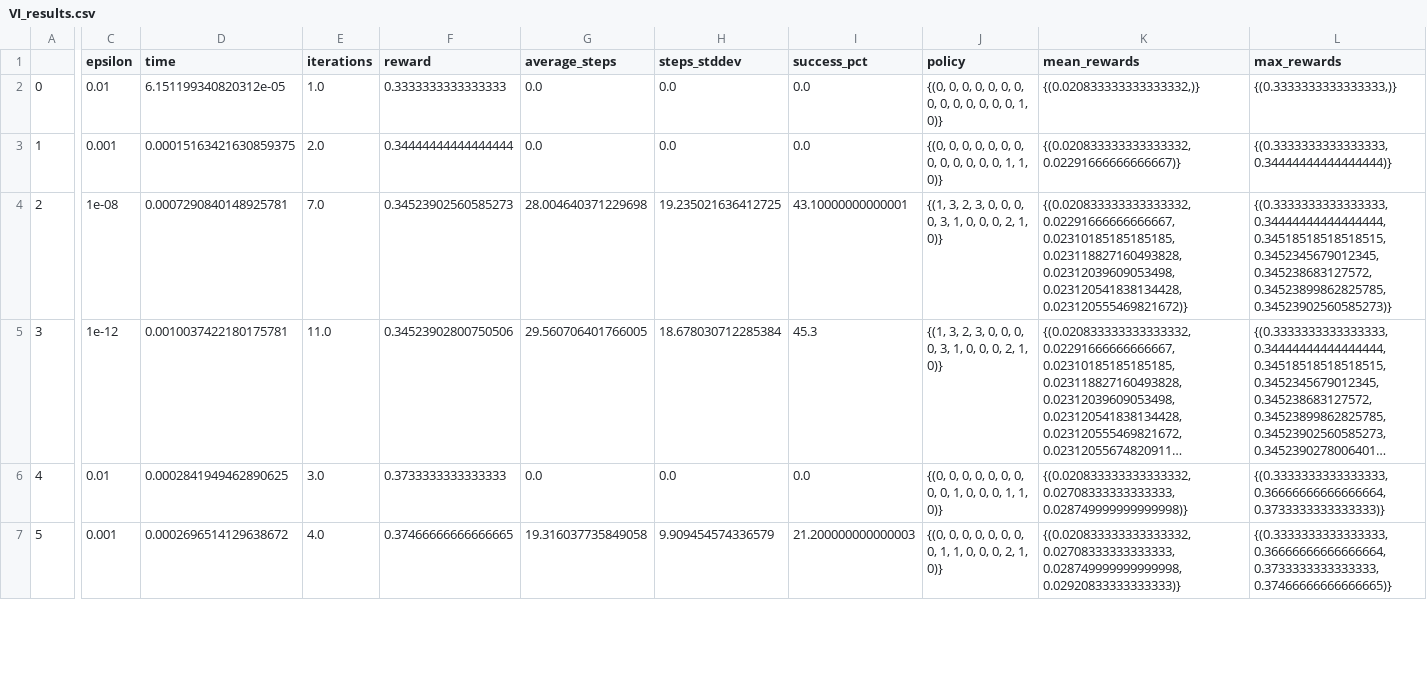
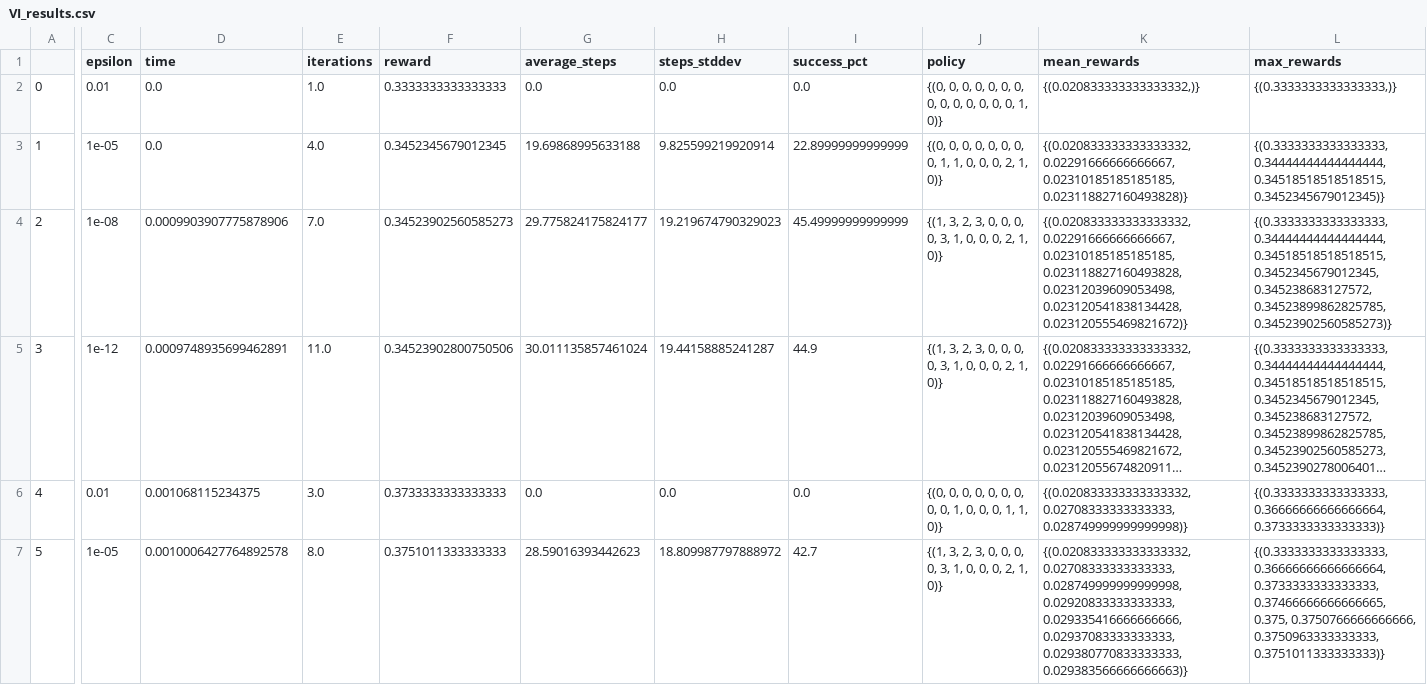
Before and after one commit to reedipher/CS-7641-reinforcement_learning, a CSV file: code/frozen/VI_results.csv, drawn as a sheet; only a part is shown, gaps mark what is left out; long unchanged cells end in …; the diff covers the shown part only; the diff names each change by its address in the sheet, - before the commit and + after, or states it on an @@ line.

```diff
--- a/code/frozen/VI_results.csv
+++ b/code/frozen/VI_results.csv
-D2 (time): 6.151199340820312e-05
+D2 (time): 0.0
-C3 (epsilon): 0.001
+C3 (epsilon): 1e-05
-D3 (time): 0.00015163421630859375
+D3 (time): 0.0
-E3 (iterations): 2.0
+E3 (iterations): 4.0
-F3 (reward): 0.34444444444444444
+F3 (reward): 0.3452345679012345
-G3 (average_steps): 0.0
+G3 (average_steps): 19.69868995633188
-H3 (steps_stddev): 0.0
+H3 (steps_stddev): 9.825599219920914
-I3 (success_pct): 0.0
+I3 (success_pct): 22.89999999999999
-J3 (policy): …0, 0, 0, 0, 0, 0, 0, 1, 1, 0)}
+J3 (policy): …0, 0, 1, 1, 0, 0, 0, 2, 1, 0)}
-K3 (mean_rewards): {(0.020833333333333332, 0.02291666666666667)}
+K3 (mean_rewards): {(0.020833333333333332, 0.02291666666666667, 0.02310185185185185, 0.023118827160493828)}
-L3 (max_rewards): {(0.3333333333333333, 0.34444444444444444)}
+L3 (max_rewards): {(0.3333333333333333, 0.34444444444444444, 0.34518518518518515, 0.3452345679012345)}
-D4 (time): 0.0007290840148925781
+D4 (time): 0.0009903907775878906
-G4 (average_steps): 28.004640371229698
+G4 (average_steps): 29.775824175824177
-H4 (steps_stddev): 19.235021636412725
+H4 (steps_stddev): 19.219674790329023
-I4 (success_pct): 43.10000000000001
+I4 (success_pct): 45.49999999999999
-D5 (time): 0.0010037422180175781
+D5 (time): 0.0009748935699462891
-G5 (average_steps): 29.560706401766005
+G5 (average_steps): 30.011135857461024
-H5 (steps_stddev): 18.678030712285384
+H5 (steps_stddev): 19.44158885241287
-I5 (success_pct): 45.3
+I5 (success_pct): 44.9
-D6 (time): 0.0002841949462890625
+D6 (time): 0.001068115234375
-C7 (epsilon): 0.001
+C7 (epsilon): 1e-05
-D7 (time): 0.0002696514129638672
+D7 (time): 0.0010006427764892578
-E7 (iterations): 4.0
+E7 (iterations): 8.0
-F7 (reward): 0.37466666666666665
+F7 (reward): 0.3751011333333333
-G7 (average_steps): 19.316037735849058
+G7 (average_steps): 28.59016393442623
-H7 (steps_stddev): 9.909454574336579
+H7 (steps_stddev): 18.809987797888972
-I7 (success_pct): 21.200000000000003
+I7 (success_pct): 42.7
-J7 (policy): {(0, 0, 0, 0, 0, 0, 0, 0, 1, 1, 0,…
+J7 (policy): {(1, 3, 2, 3, 0, 0, 0, 0, 3, 1, 0,…
-K7 (mean_rewards): …0.02708333333333333, 0.028749999999999998, 0.02920833333333333)}
+K7 (mean_rewards): …0.02708333333333333, 0.028749999999999998, 0.02920833333333333, 0.029335416666666666, 0.02937083333333333, 0.029380770833333333, 0.029383566666666663)}
-L7 (max_rewards): …0.36666666666666664, 0.3733333333333333, 0.37466666666666665)}
+L7 (max_rewards): …0.36666666666666664, 0.3733333333333333, 0.37466666666666665, 0.375, 0.3750766666666666, 0.3750963333333333, 0.3751011333333333)}
```
Also changed, not shown: 69 edited cells elsewhere in this file, code/forest/PI_results.csv, code/frozen/PI_results.csv, 22 other files.
